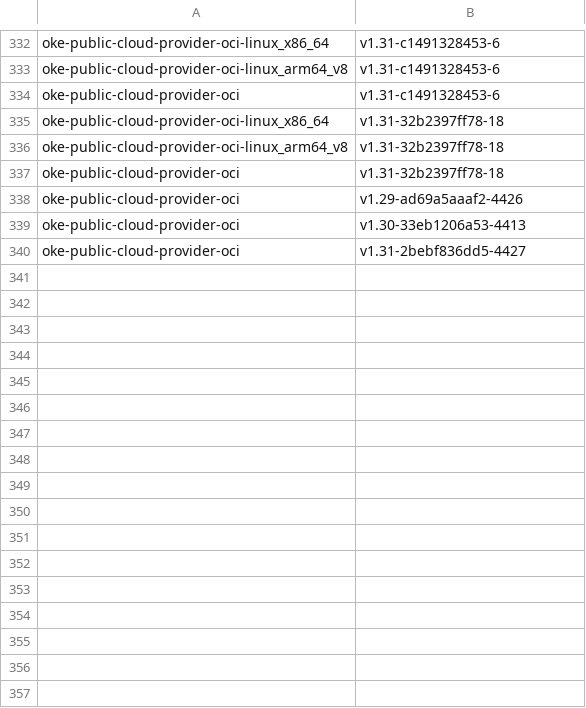
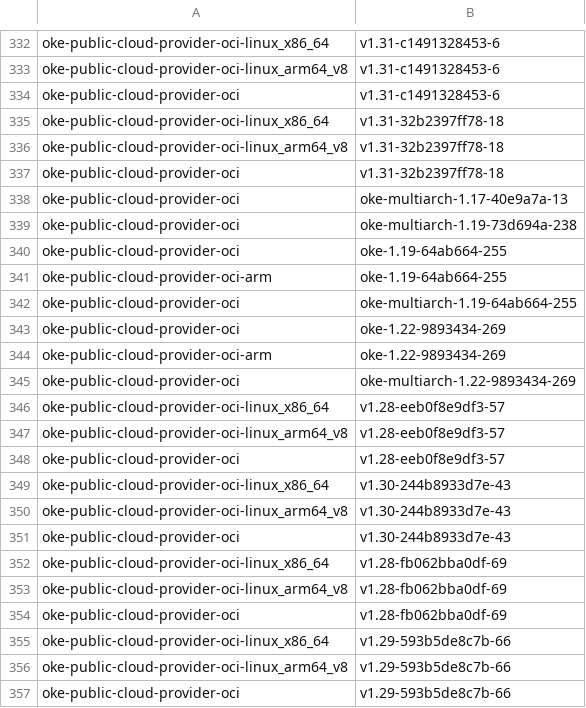
Before and after one commit to AkarshES/oci-cloud-controller-manager, a CSV file: MANIFEST_ARCHIVE.csv, drawn as a sheet; only a part is shown, gaps mark what is left out; the shorter side is filled out with more unchanged rows; the diff covers the shown part only.

```diff
--- a/MANIFEST_ARCHIVE.csv
+++ b/MANIFEST_ARCHIVE.csv
@@ -337 +337,21 @@ oke-public-cloud-provider-oci-linux_arm64_v8      , v1.31-32b2397ff78-18
 oke-public-cloud-provider-oci                     , v1.31-32b2397ff78-18
+oke-public-cloud-provider-oci                     , oke-multiarch-1.17-40e9a7a-13
+oke-public-cloud-provider-oci                     , oke-multiarch-1.19-73d694a-238
+oke-public-cloud-provider-oci                     , oke-1.19-64ab664-255
+oke-public-cloud-provider-oci-arm                 , oke-1.19-64ab664-255
+oke-public-cloud-provider-oci                     , oke-multiarch-1.19-64ab664-255
+oke-public-cloud-provider-oci                     , oke-1.22-9893434-269
+oke-public-cloud-provider-oci-arm                 , oke-1.22-9893434-269
+oke-public-cloud-provider-oci                     , oke-multiarch-1.22-9893434-269
+oke-public-cloud-provider-oci-linux_x86_64        , v1.28-eeb0f8e9df3-57
+oke-public-cloud-provider-oci-linux_arm64_v8      , v1.28-eeb0f8e9df3-57
+oke-public-cloud-provider-oci                     , v1.28-eeb0f8e9df3-57
+oke-public-cloud-provider-oci-linux_x86_64        , v1.30-244b8933d7e-43
+oke-public-cloud-provider-oci-linux_arm64_v8      , v1.30-244b8933d7e-43
+oke-public-cloud-provider-oci                     , v1.30-244b8933d7e-43
+oke-public-cloud-provider-oci-linux_x86_64        , v1.28-fb062bba0df-69
+oke-public-cloud-provider-oci-linux_arm64_v8      , v1.28-fb062bba0df-69
+oke-public-cloud-provider-oci                     , v1.28-fb062bba0df-69
+oke-public-cloud-provider-oci-linux_x86_64        , v1.29-593b5de8c7b-66
+oke-public-cloud-provider-oci-linux_arm64_v8      , v1.29-593b5de8c7b-66
+oke-public-cloud-provider-oci                     , v1.29-593b5de8c7b-66
```
Also changed, not shown: 32 added rows elsewhere in this file, MANIFEST.csv, 9 other files.
